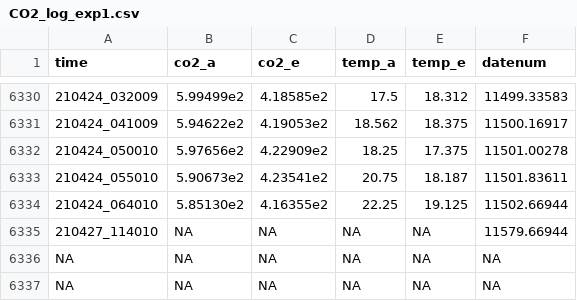
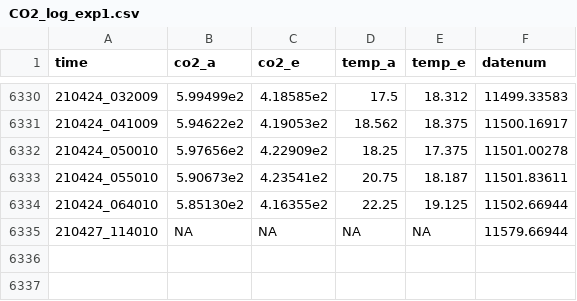
Before and after one commit to Crall-Lab/eCO2_SciReports, a CSV file: CO2_log_exp1.csv, drawn as a sheet; only a part is shown, gaps mark what is left out; the diff names each change by its address in the sheet, - before the commit and + after, or states it on an @@ line.

Commit message:
Update CO2_log_exp1.csv

```diff
--- a/CO2_log_exp1.csv
+++ b/CO2_log_exp1.csv
-row 6336: NA | NA | NA | NA | NA | NA
-row 6337: NA | NA | NA | NA | NA | NA
```
